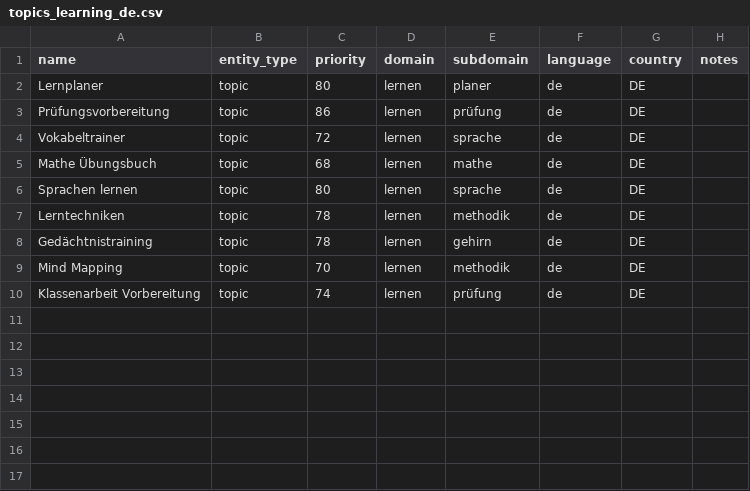
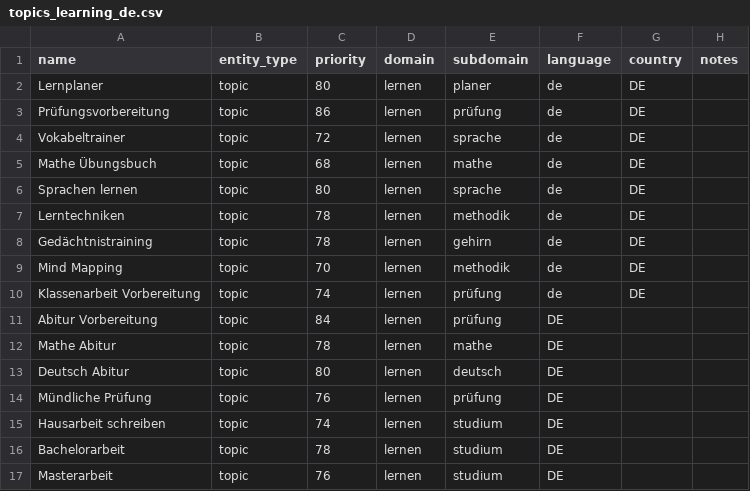
Before and after one commit to jeancecilia/Deutschland-Data-Mining, a CSV file: data/discovery_seed_universes/topics/topics_learning_de.csv, drawn as a sheet.

```diff
--- a/data/discovery_seed_universes/topics/topics_learning_de.csv
+++ b/data/discovery_seed_universes/topics/topics_learning_de.csv
@@ -10 +10,8 @@ Mind Mapping,topic,70,lernen,methodik,de,DE,
 Klassenarbeit Vorbereitung,topic,74,lernen,prüfung,de,DE,
+Abitur Vorbereitung,topic,84,lernen,prüfung,DE,,
+Mathe Abitur,topic,78,lernen,mathe,DE,,
+Deutsch Abitur,topic,80,lernen,deutsch,DE,,
+Mündliche Prüfung,topic,76,lernen,prüfung,DE,,
+Hausarbeit schreiben,topic,74,lernen,studium,DE,,
+Bachelorarbeit,topic,78,lernen,studium,DE,,
+Masterarbeit,topic,76,lernen,studium,DE,,
```
Also changed, not shown: data/discovery_seed_universes/compatibility/incompatible_combinations.csv, data/discovery_seed_universes/compatibility/risk_rules.csv, 17 other files.
